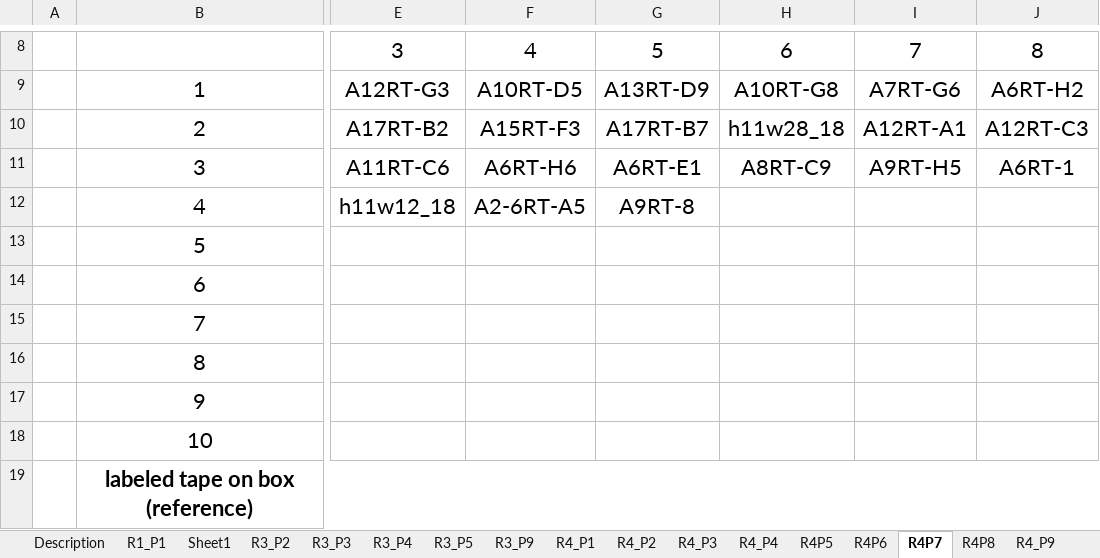
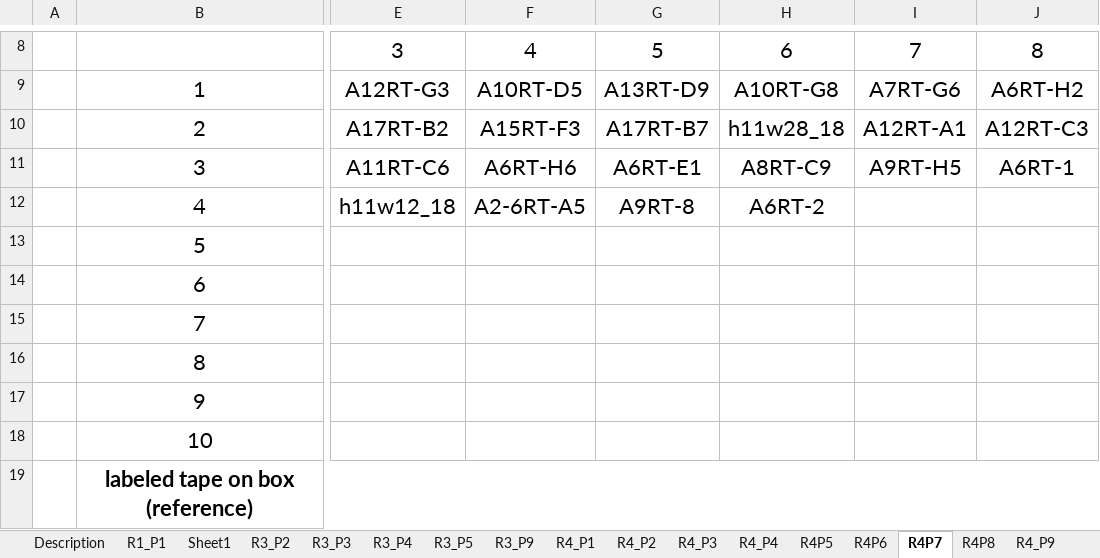
Before and after one commit to adnguyen/Circadian_rhythm_runs_seasonal_timing, an Excel workbook: Data/Storage/2018_storage_minus80_information.xlsx, sheet R4P7, drawn as a sheet; only a part is shown, gaps mark what is left out; values as stored, in another font and other column widths than the file's, no borders; the diff names each change by its address in the sheet, - before the commit and + after, or states it on an @@ line.

```diff
--- a/Data/Storage/2018_storage_minus80_information.xlsx (sheet R4P7)
+++ b/Data/Storage/2018_storage_minus80_information.xlsx (sheet R4P7)
-H12: (empty)
+H12: A6RT-2
```
Also changed, not shown: Data/2018-08-14_master_datac_2018_collection_year.xlsx, 1 other file.
